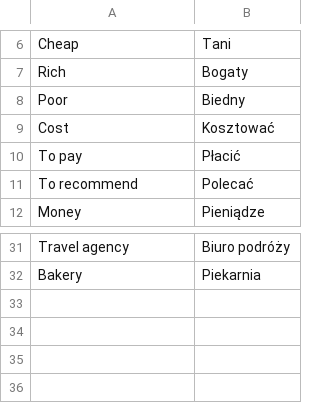
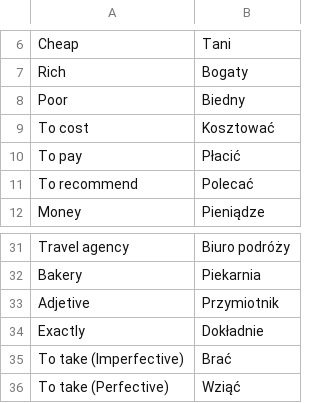
Before and after one commit to TheGreatWeekendEscape/Polski, a CSV file: src/main/resources/vocabulary/Lesson7.csv, drawn as a sheet; only a part is shown, gaps mark what is left out.

```diff
--- a/src/main/resources/vocabulary/Lesson7.csv
+++ b/src/main/resources/vocabulary/Lesson7.csv
@@ -8,3 +8,3 @@ Rich,Bogaty
 Poor,Biedny
-Cost,Kosztować
+To cost,Kosztować
 To pay,Płacić
@@ -32 +32,5 @@ Travel agency,Biuro podróży
 Bakery,Piekarnia
+Adjetive,Przymiotnik
+Exactly,Dokładnie
+To take (Imperfective),Brać
+To take (Perfective),Wziąć
```
Also changed, not shown: src/main/resources/vocabulary/Clothes.csv, src/main/resources/vocabulary/Foods.csv, 7 other files.
